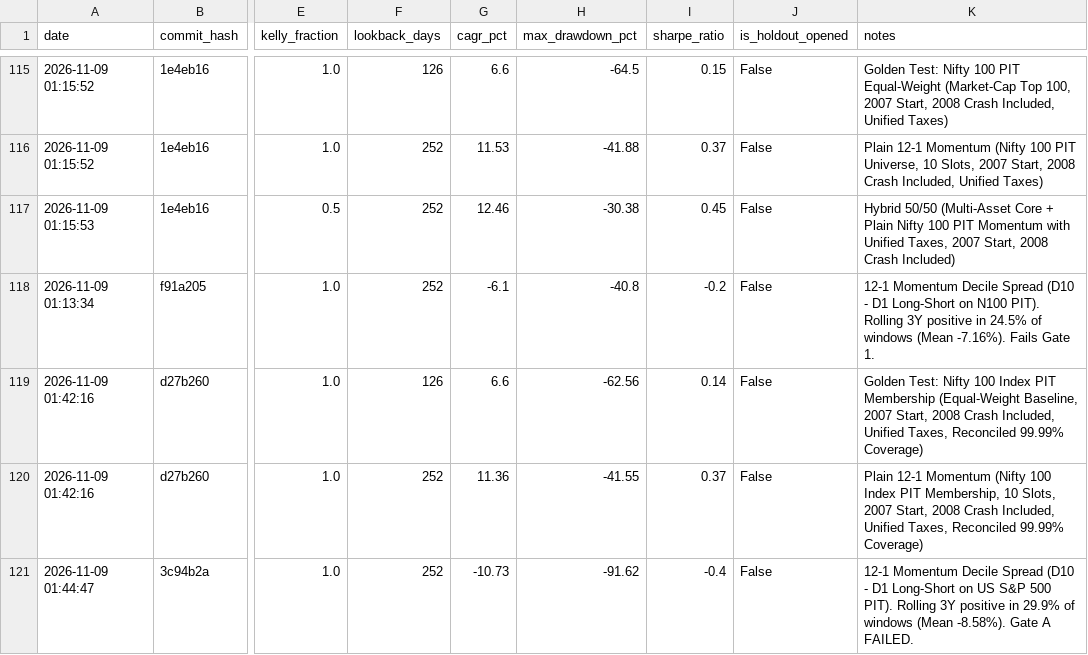
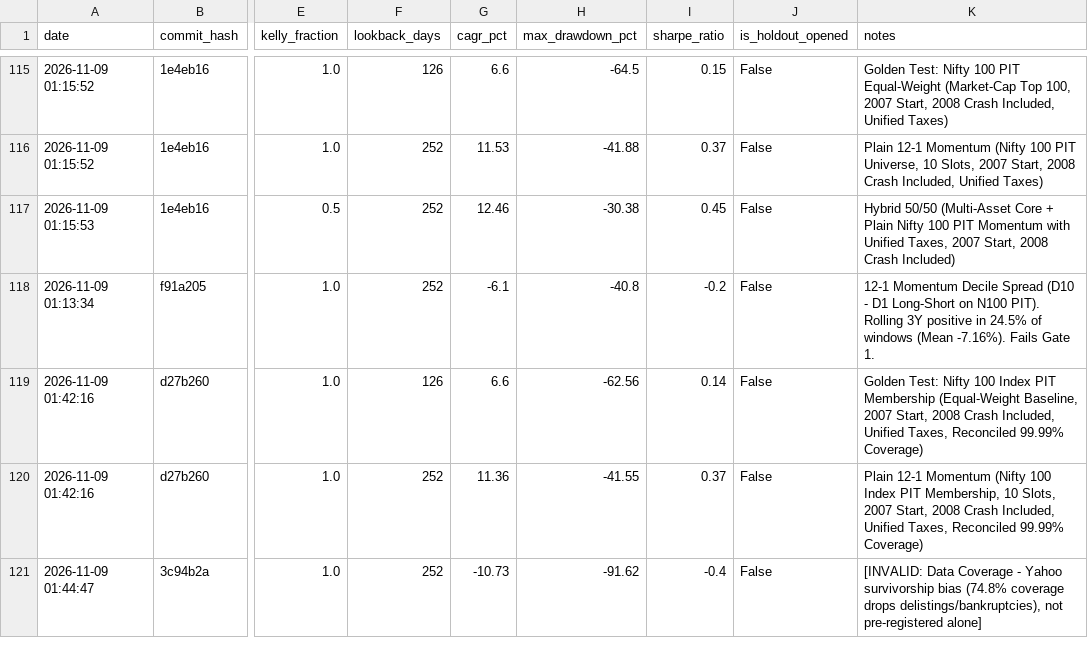
Before and after one commit to rain2002/trading_bot, a CSV file: trading_system/data/trial_log.csv, drawn as a sheet; only a part is shown, gaps mark what is left out; the diff names each change by its address in the sheet, - before the commit and + after, or states it on an @@ line.

Commit message:
docs(pre-reg): invalidate trial 121, pre-register India stale-fill audit and Ken French UMD factor analysis

```diff
--- a/trading_system/data/trial_log.csv
+++ b/trading_system/data/trial_log.csv
-K121 (notes): 12-1 Momentum Decile Spread (D10 - D1 Long-Short on US S&P 500 PIT). Rolling 3Y positive in 29.9% of windows (Mean -8.58%). Gate A FAILED.
+K121 (notes): [INVALID: Data Coverage - Yahoo survivorship bias (74.8% coverage drops delistings/bankruptcies), not pre-registered alone]
```
Also changed, not shown: 2 other files.
